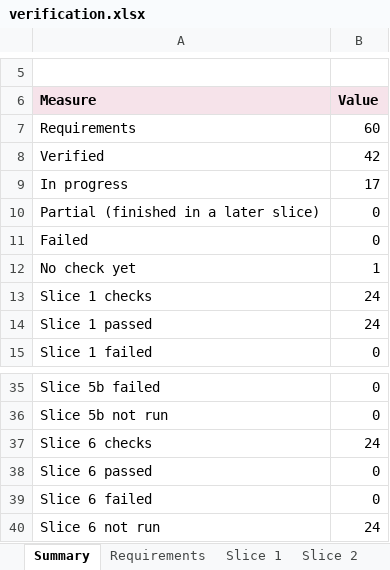
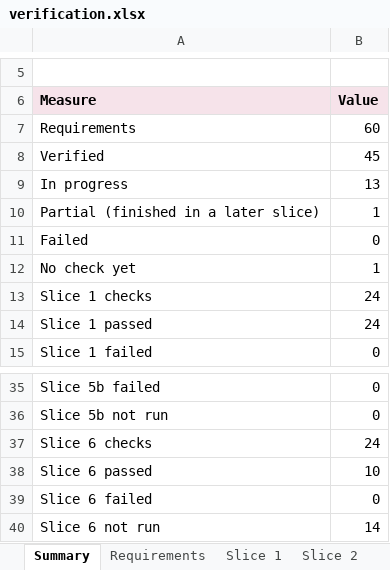
Before and after one commit to mpinnuck/NINAAllskySafetyMonitor, an Excel workbook: docs/verification/verification.xlsx, sheet Summary, drawn as a sheet; only a part is shown, gaps mark what is left out; values as stored, in another font and other column widths than the file's, no borders; the diff names each change by its address in the sheet, - before the commit and + after, or states it on an @@ line.

```diff
--- a/docs/verification/verification.xlsx (sheet Summary)
+++ b/docs/verification/verification.xlsx (sheet Summary)
-B8: 42
+B8: 45
-B9: 17
+B9: 13
-B10: 0
+B10: 1
-B38: 0
+B38: 10
-B40: 24
+B40: 14
```
Also changed, not shown: sheet Slice 6, sheet Requirements, docs/design/review/traceability.xlsx, 7 other files.
